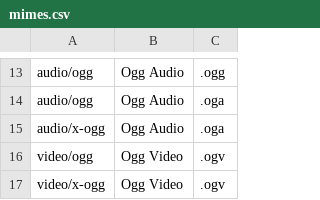
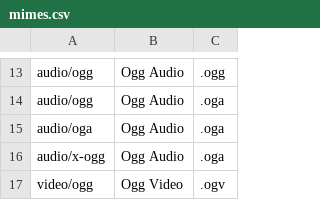
Before and after one commit to mltcx/friendly_mime, a CSV file: mimes.csv, drawn as a sheet; only a part is shown, gaps mark what is left out; the shorter side is filled out with more unchanged rows.

Commit message:
Add alternative format OGA support

```diff
--- a/mimes.csv
+++ b/mimes.csv
@@ -14,2 +14,3 @@ audio/ogg,Ogg Audio,.ogg
 audio/ogg,Ogg Audio,.oga
+audio/oga,Ogg Audio,.oga
 audio/x-ogg,Ogg Audio,.oga
```
